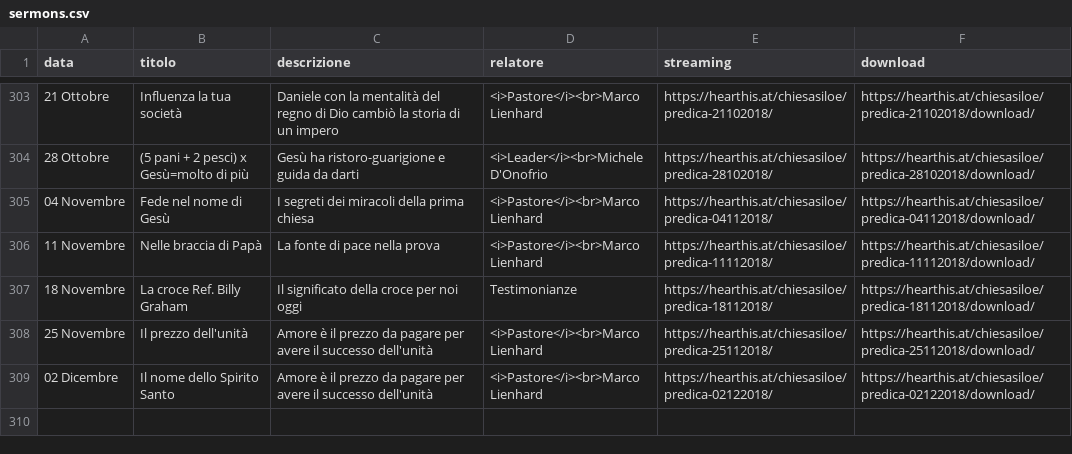
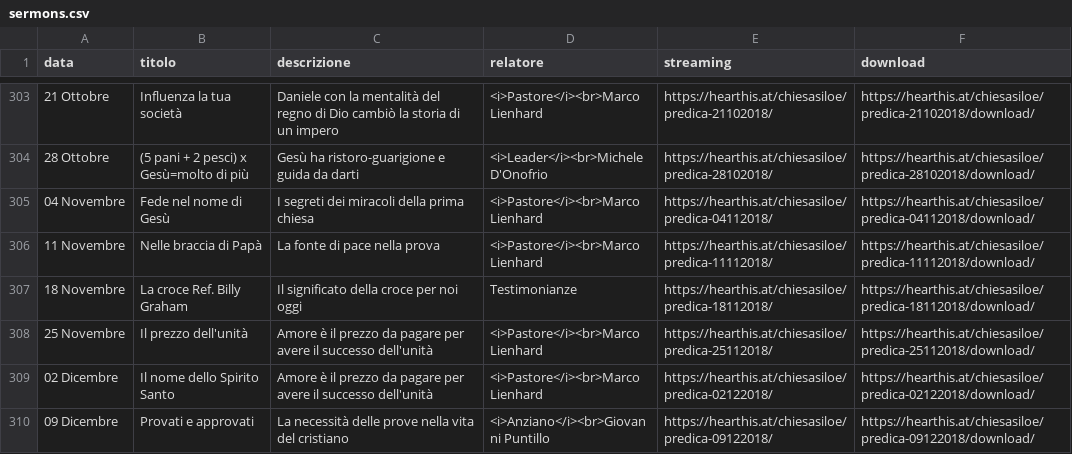
Before and after one commit to ChiesaSiloe/chiesasiloe.github.io, a CSV file: _data/sermons.csv, drawn as a sheet; only a part is shown, gaps mark what is left out.

Commit message:
dawgda

```diff
--- a/_data/sermons.csv
+++ b/_data/sermons.csv
@@ -309 +309,2 @@ data,titolo,descrizione,relatore,streaming,download
 02 Dicembre, Il nome dello Spirito Santo, Amore è il prezzo da pagare per avere il successo dell'unità,<i>Pastore</i><br>Marco Lienhard,https://hearthis.at/chiesasiloe/predica-02122018/,https://hearthis.at/chiesasiloe/predica-02122018/download/
+09 Dicembre, Provati e approvati, La necessità delle prove nella vita del cristiano,<i>Anziano</i><br>Giovanni Puntillo,https://hearthis.at/chiesasiloe/predica-09122018/,https://hearthis.at/chiesasiloe/predica-09122018/download/
```
